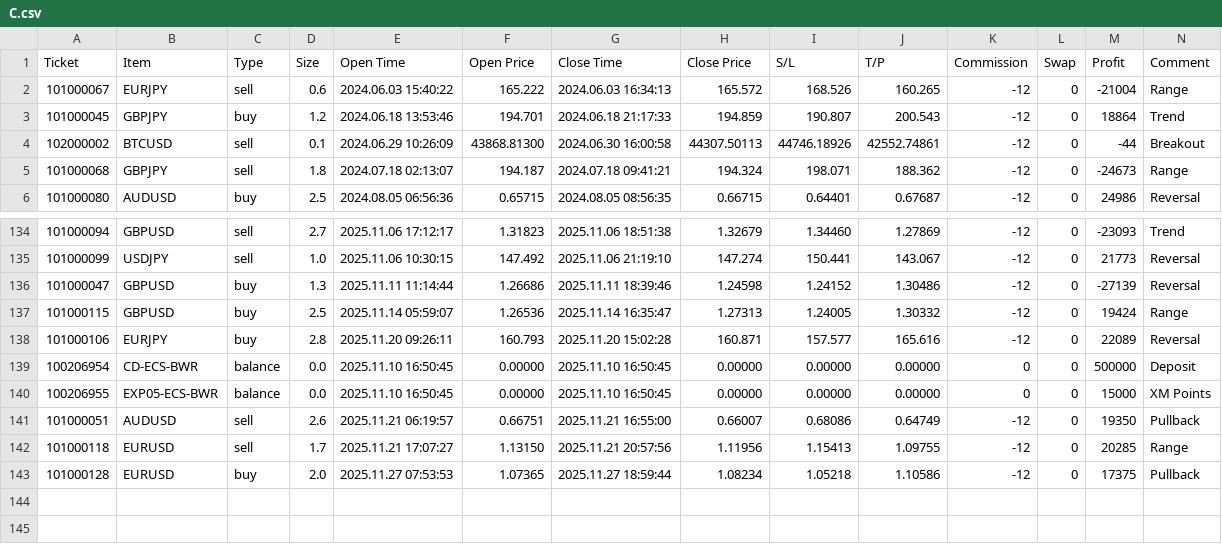
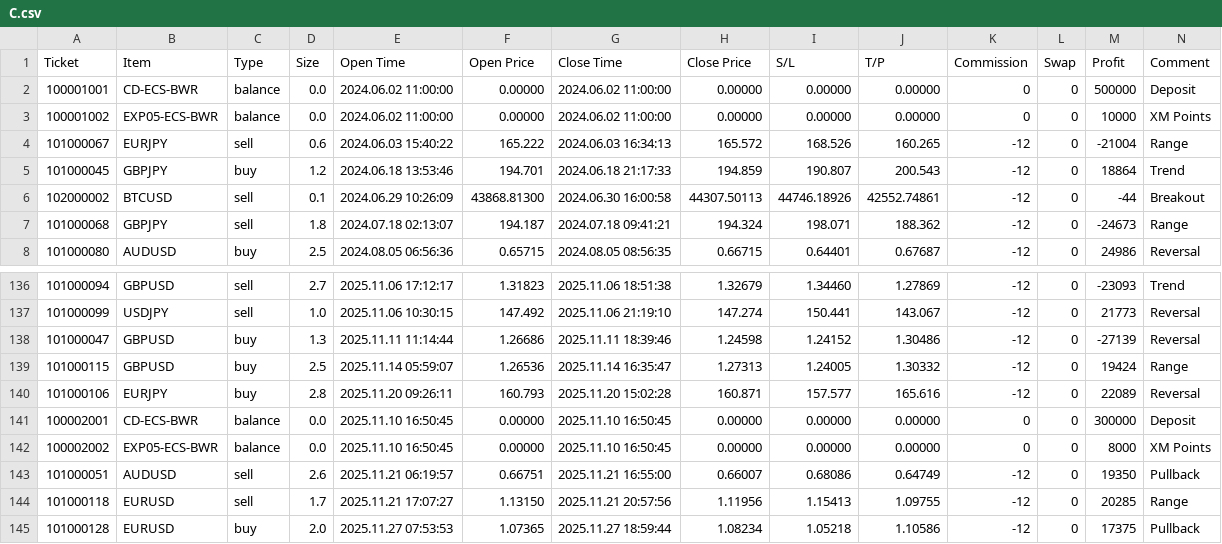
Before and after one commit to LENS1208/innerlog, a CSV file: public/demo/C.csv, drawn as a sheet; only a part is shown, gaps mark what is left out.

```diff
--- a/public/demo/C.csv
+++ b/public/demo/C.csv
@@ -1,2 +1,4 @@
 Ticket	Item	Type	Size	Open Time	Open Price	Close Time	Close Price	S/L	T/P	Commission	Swap	Profit	Comment
+100001001	CD-ECS-BWR	balance	0.0	2024.06.02 11:00:00	0.00000	2024.06.02 11:00:00	0.00000	0.00000	0.00000	0	0	500000	Deposit
+100001002	EXP05-ECS-BWR	balance	0.0	2024.06.02 11:00:00	0.00000	2024.06.02 11:00:00	0.00000	0.00000	0.00000	0	0	10000	XM Points
 101000067	EURJPY	sell	0.6	2024.06.03 15:40:22	165.222	2024.06.03 16:34:13	165.572	168.526	160.265	-12	0	-21004	Range
@@ -138,4 +140,4 @@ Ticket	Item	Type	Size	Open Time	Open Price	Close Time	Close Price	S/L	T/P	Commis
 101000106	EURJPY	buy	2.8	2025.11.20 09:26:11	160.793	2025.11.20 15:02:28	160.871	157.577	165.616	-12	0	22089	Reversal
-100206954	CD-ECS-BWR	balance	0.0	2025.11.10 16:50:45	0.00000	2025.11.10 16:50:45	0.00000	0.00000	0.00000	0	0	500000	Deposit
-100206955	EXP05-ECS-BWR	balance	0.0	2025.11.10 16:50:45	0.00000	2025.11.10 16:50:45	0.00000	0.00000	0.00000	0	0	15000	XM Points
+100002001	CD-ECS-BWR	balance	0.0	2025.11.10 16:50:45	0.00000	2025.11.10 16:50:45	0.00000	0.00000	0.00000	0	0	300000	Deposit
+100002002	EXP05-ECS-BWR	balance	0.0	2025.11.10 16:50:45	0.00000	2025.11.10 16:50:45	0.00000	0.00000	0.00000	0	0	8000	XM Points
 101000051	AUDUSD	sell	2.6	2025.11.21 06:19:57	0.66751	2025.11.21 16:55:00	0.66007	0.68086	0.64749	-12	0	19350	Pullback
```
Also changed, not shown: public/demo/A.csv, public/demo/B.csv, 4 other files.
